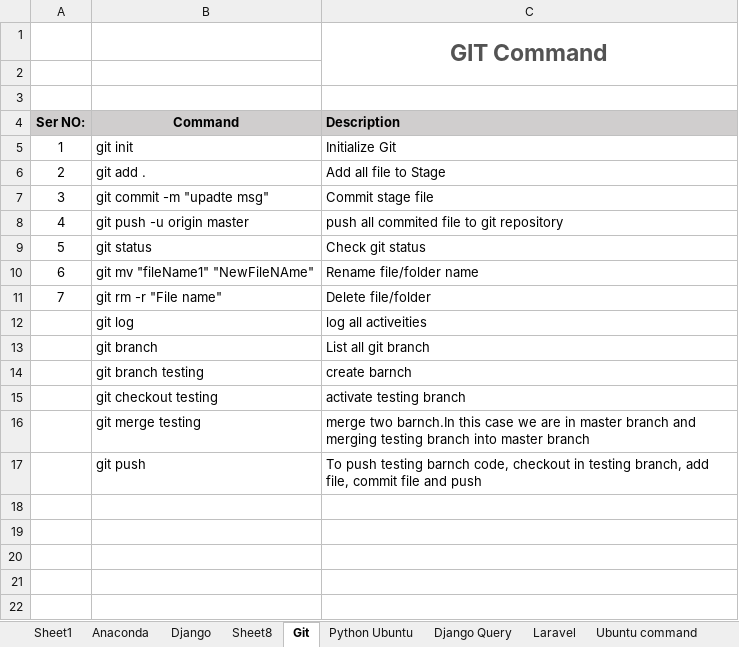
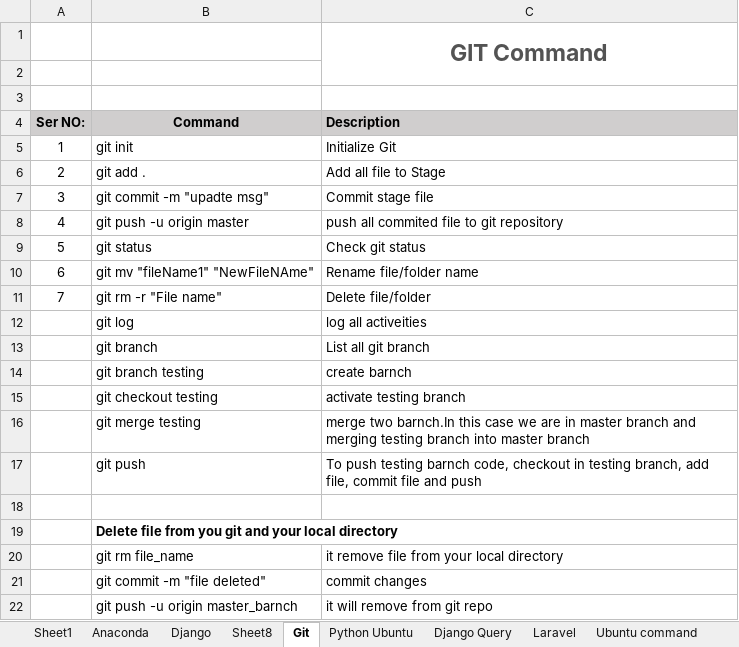
Before and after one commit to tauovir/Materials, an Excel workbook: Common Command.xlsx, sheet Git, drawn as a sheet; values as stored, in another font and other column widths than the file's, no borders; the diff names each change by its address in the sheet, - before the commit and + after, or states it on an @@ line.

```diff
--- a/Common Command.xlsx (sheet Git)
+++ b/Common Command.xlsx (sheet Git)
+row 18: (empty)
+row 19:  | Delete file from you git and your local directory
+row 20:  | git rm file_name | it remove file from your local directory
+row 21:  | git commit -m "file deleted" | commit changes
+row 22:  | git push -u origin master_barnch | it will remove from git repo
```
Also changed, not shown: sheet Ubuntu command, other sheet tabs.
